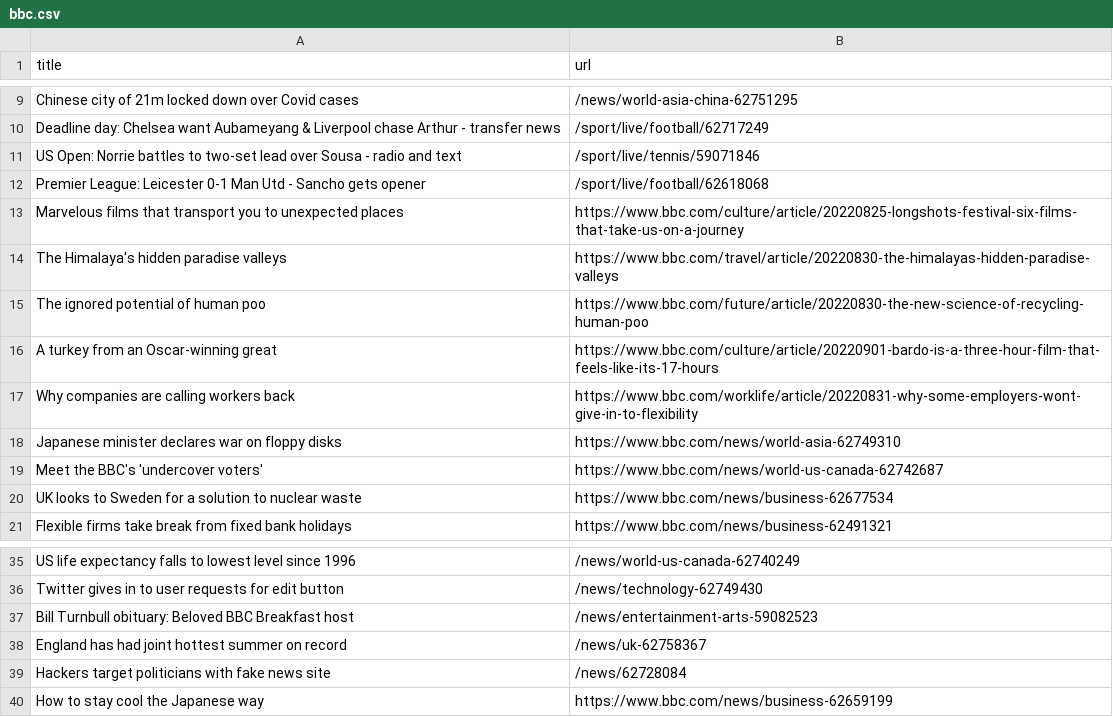
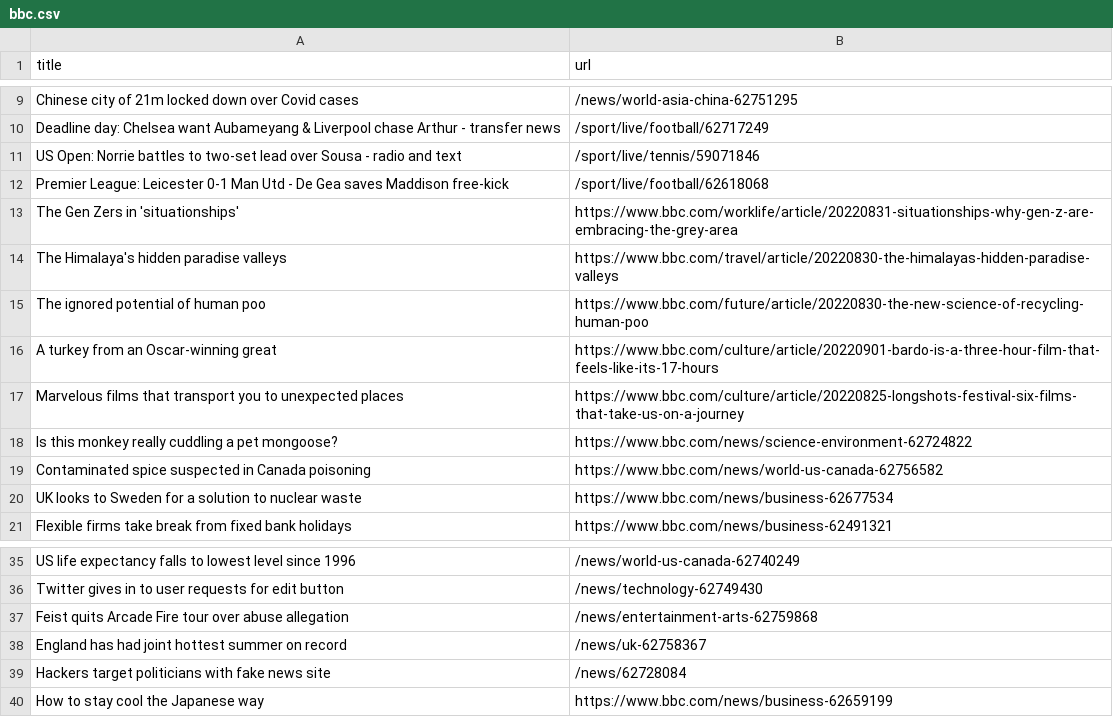
Before and after one commit to yikchun-l/bbc-scraper-tutorial, a CSV file: bbc.csv, drawn as a sheet; only a part is shown, gaps mark what is left out.

```diff
--- a/bbc.csv
+++ b/bbc.csv
@@ -11,4 +11,4 @@ Deadline day: Chelsea want Aubameyang & Liverpool chase Arthur - transfer news,/
 US Open: Norrie battles to two-set lead over Sousa - radio and text,/sport/live/tennis/59071846
-Premier League: Leicester 0-1 Man Utd - Sancho gets opener,/sport/live/football/62618068
-Marvelous films that transport you to unexpected places,https://www.bbc.com/culture/article/20220825-longshots-festival-six-films-that-take-us-on-a-journey
+Premier League: Leicester 0-1 Man Utd - De Gea saves Maddison free-kick,/sport/live/football/62618068
+The Gen Zers in 'situationships',https://www.bbc.com/worklife/article/20220831-situationships-why-gen-z-are-embracing-the-grey-area
 The Himalaya's hidden paradise valleys,https://www.bbc.com/travel/article/20220830-the-himalayas-hidden-paradise-valleys
@@ -16,5 +16,5 @@ The ignored potential of human poo,https://www.bbc.com/future/article/20220830-t
 A turkey from an Oscar-winning great,https://www.bbc.com/culture/article/20220901-bardo-is-a-three-hour-film-that-feels-like-its-17-hours
-Why companies are calling workers back,https://www.bbc.com/worklife/article/20220831-why-some-employers-wont-give-in-to-flexibility
-Japanese minister declares war on floppy disks,https://www.bbc.com/news/world-asia-62749310
-Meet the BBC's 'undercover voters',https://www.bbc.com/news/world-us-canada-62742687
+Marvelous films that transport you to unexpected places,https://www.bbc.com/culture/article/20220825-longshots-festival-six-films-that-take-us-on-a-journey
+Is this monkey really cuddling a pet mongoose?,https://www.bbc.com/news/science-environment-62724822
+Contaminated spice suspected in Canada poisoning,https://www.bbc.com/news/world-us-canada-62756582
 UK looks to Sweden for a solution to nuclear waste,https://www.bbc.com/news/business-62677534
@@ -36,3 +36,3 @@ US life expectancy falls to lowest level since 1996,/news/world-us-canada-627402
 Twitter gives in to user requests for edit button,/news/technology-62749430
-Bill Turnbull obituary: Beloved BBC Breakfast host,/news/entertainment-arts-59082523
+Feist quits Arcade Fire tour over abuse allegation,/news/entertainment-arts-62759868
 England has had joint hottest summer on record,/news/uk-62758367
```
